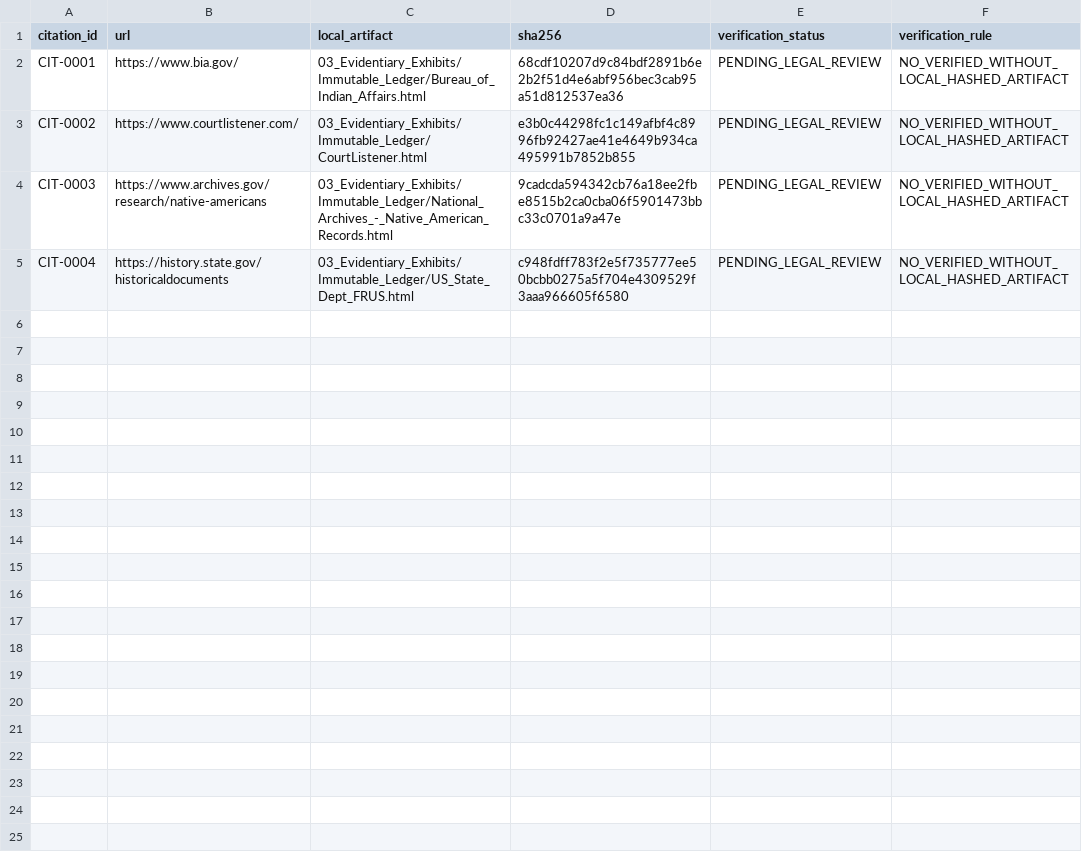
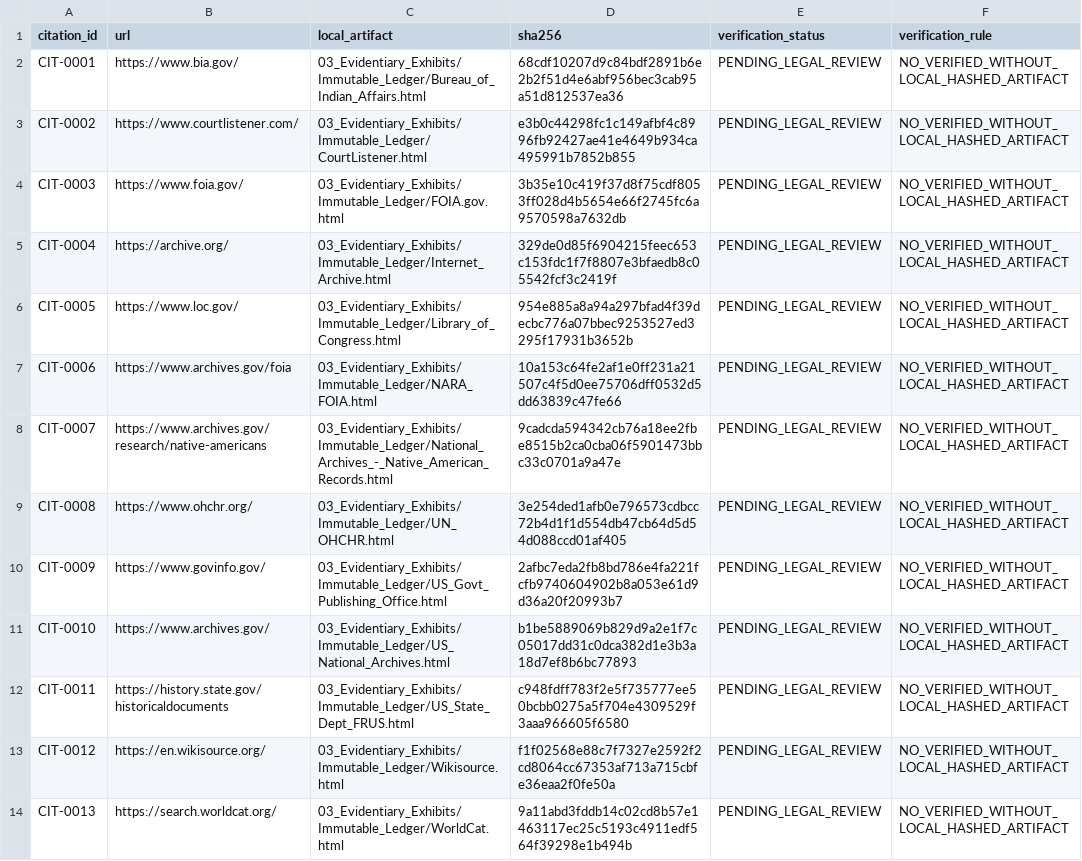
Before and after one commit to GlobalRestitutionAlliance/turtle-island-us-me-penobscot-nation-master-litigation, a CSV file: 03_Evidentiary_Exhibits/CITATION_INDEX.csv, drawn as a sheet.

Commit message:
Batch 2b: harvest expanded sources, citations, manifests

```diff
--- a/03_Evidentiary_Exhibits/CITATION_INDEX.csv
+++ b/03_Evidentiary_Exhibits/CITATION_INDEX.csv
@@ -3,3 +3,12 @@ CIT-0001,https://www.bia.gov/,03_Evidentiary_Exhibits/Immutable_Ledger/Bureau_of
 CIT-0002,https://www.courtlistener.com/,03_Evidentiary_Exhibits/Immutable_Ledger/CourtListener.html,e3b0c44298fc1c149afbf4c8996fb92427ae41e4649b934ca495991b7852b855,PENDING_LEGAL_REVIEW,NO_VERIFIED_WITHOUT_LOCAL_HASHED_ARTIFACT
-CIT-0003,https://www.archives.gov/research/native-americans,03_Evidentiary_Exhibits/Immutable_Ledger/National_Archives_-_Native_American_Records.html,9cadcda594342cb76a18ee2fbe8515b2ca0cba06f5901473bbc33c0701a9a47e,PENDING_LEGAL_REVIEW,NO_VERIFIED_WITHOUT_LOCAL_HASHED_ARTIFACT
-CIT-0004,https://history.state.gov/historicaldocuments,03_Evidentiary_Exhibits/Immutable_Ledger/US_State_Dept_FRUS.html,c948fdff783f2e5f735777ee50bcbb0275a5f704e4309529f3aaa966605f6580,PENDING_LEGAL_REVIEW,NO_VERIFIED_WITHOUT_LOCAL_HASHED_ARTIFACT
+CIT-0003,https://www.foia.gov/,03_Evidentiary_Exhibits/Immutable_Ledger/FOIA.gov.html,3b35e10c419f37d8f75cdf8053ff028d4b5654e66f2745fc6a9570598a7632db,PENDING_LEGAL_REVIEW,NO_VERIFIED_WITHOUT_LOCAL_HASHED_ARTIFACT
+CIT-0004,https://archive.org/,03_Evidentiary_Exhibits/Immutable_Ledger/Internet_Archive.html,329de0d85f6904215feec653c153fdc1f7f8807e3bfaedb8c05542fcf3c2419f,PENDING_LEGAL_REVIEW,NO_VERIFIED_WITHOUT_LOCAL_HASHED_ARTIFACT
+CIT-0005,https://www.loc.gov/,03_Evidentiary_Exhibits/Immutable_Ledger/Library_of_Congress.html,954e885a8a94a297bfad4f39decbc776a07bbec9253527ed3295f17931b3652b,PENDING_LEGAL_REVIEW,NO_VERIFIED_WITHOUT_LOCAL_HASHED_ARTIFACT
+CIT-0006,https://www.archives.gov/foia,03_Evidentiary_Exhibits/Immutable_Ledger/NARA_FOIA.html,10a153c64fe2af1e0ff231a21507c4f5d0ee75706dff0532d5dd63839c47fe66,PENDING_LEGAL_REVIEW,NO_VERIFIED_WITHOUT_LOCAL_HASHED_ARTIFACT
+CIT-0007,https://www.archives.gov/research/native-americans,03_Evidentiary_Exhibits/Immutable_Ledger/National_Archives_-_Native_American_Records.html,9cadcda594342cb76a18ee2fbe8515b2ca0cba06f5901473bbc33c0701a9a47e,PENDING_LEGAL_REVIEW,NO_VERIFIED_WITHOUT_LOCAL_HASHED_ARTIFACT
+CIT-0008,https://www.ohchr.org/,03_Evidentiary_Exhibits/Immutable_Ledger/UN_OHCHR.html,3e254ded1afb0e796573cdbcc72b4d1f1d554db47cb64d5d54d088ccd01af405,PENDING_LEGAL_REVIEW,NO_VERIFIED_WITHOUT_LOCAL_HASHED_ARTIFACT
+CIT-0009,https://www.govinfo.gov/,03_Evidentiary_Exhibits/Immutable_Ledger/US_Govt_Publishing_Office.html,2afbc7eda2fb8bd786e4fa221fcfb9740604902b8a053e61d9d36a20f20993b7,PENDING_LEGAL_REVIEW,NO_VERIFIED_WITHOUT_LOCAL_HASHED_ARTIFACT
+CIT-0010,https://www.archives.gov/,03_Evidentiary_Exhibits/Immutable_Ledger/US_National_Archives.html,b1be5889069b829d9a2e1f7c05017dd31c0dca382d1e3b3a18d7ef8b6bc77893,PENDING_LEGAL_REVIEW,NO_VERIFIED_WITHOUT_LOCAL_HASHED_ARTIFACT
+CIT-0011,https://history.state.gov/historicaldocuments,03_Evidentiary_Exhibits/Immutable_Ledger/US_State_Dept_FRUS.html,c948fdff783f2e5f735777ee50bcbb0275a5f704e4309529f3aaa966605f6580,PENDING_LEGAL_REVIEW,NO_VERIFIED_WITHOUT_LOCAL_HASHED_ARTIFACT
+CIT-0012,https://en.wikisource.org/,03_Evidentiary_Exhibits/Immutable_Ledger/Wikisource.html,f1f02568e88c7f7327e2592f2cd8064cc67353af713a715cbfe36eaa2f0fe50a,PENDING_LEGAL_REVIEW,NO_VERIFIED_WITHOUT_LOCAL_HASHED_ARTIFACT
+CIT-0013,https://search.worldcat.org/,03_Evidentiary_Exhibits/Immutable_Ledger/WorldCat.html,9a11abd3fddb14c02cd8b57e1463117ec25c5193c4911edf564f39298e1b494b,PENDING_LEGAL_REVIEW,NO_VERIFIED_WITHOUT_LOCAL_HASHED_ARTIFACT
```
Also changed, not shown: 34 other files.
